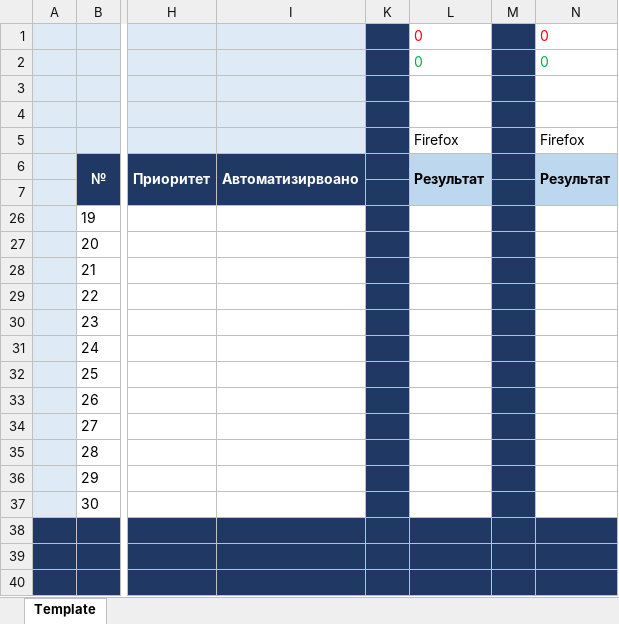
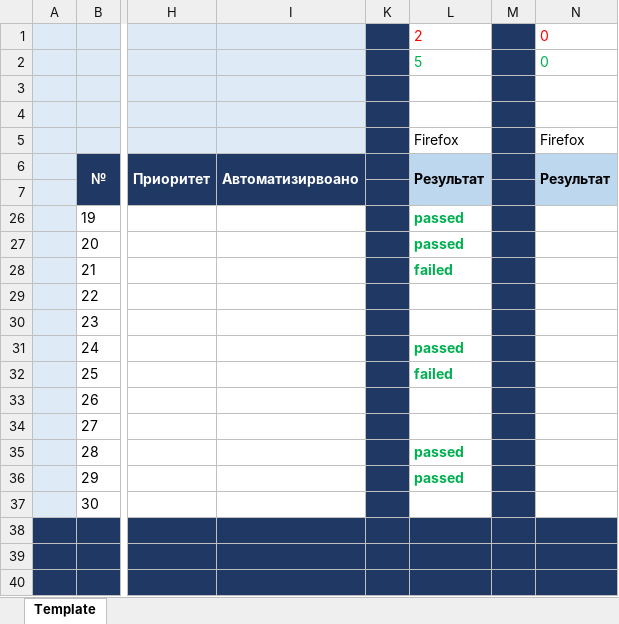
Before and after one commit to Test2021pol/My_-first_-Rep_2021--, an Excel workbook: ДЗ 6.xlsx, sheet Template, drawn as a sheet; only a part is shown, gaps mark what is left out; values as stored, in another font and other column widths than the file's, no borders; charts and pictures not drawn; the diff names each change by its address in the sheet, - before the commit and + after, or states it on an @@ line.

Commit message:
Тестирование 31.05.21.
Пройдены тесты 1-15.

```diff
--- a/ДЗ 6.xlsx (sheet Template)
+++ b/ДЗ 6.xlsx (sheet Template)
-L1: 0
+L1: 2
-L2: 0
+L2: 5
-L26:L27: (empty)
+L26:L27: passed
-L28: (empty)
+L28: failed
-L31: (empty)
+L31: passed
-L32: (empty)
+L32: failed
-L35:L36: (empty)
+L35:L36: passed
```
